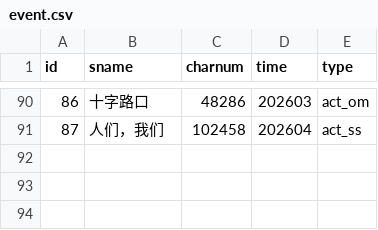
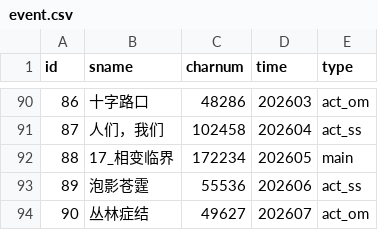
Before and after one commit to zhxyxxx/arknights-toolbox, a CSV file: resource/event.csv, drawn as a sheet; only a part is shown, gaps mark what is left out.

Commit message:
backup csv data

```diff
--- a/resource/event.csv
+++ b/resource/event.csv
@@ -91 +91,4 @@ id,sname,charnum,time,type
 87,人们，我们,102458,202604,act_ss
+88,17_相变临界,172234,202605,main
+89,泡影苍霆,55536,202606,act_ss
+90,丛林症结,49627,202607,act_om
```
Also changed, not shown: 1 other file.
